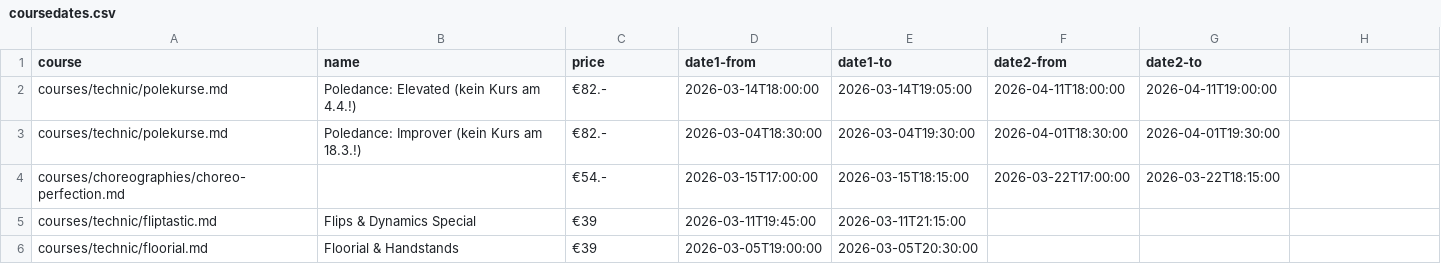
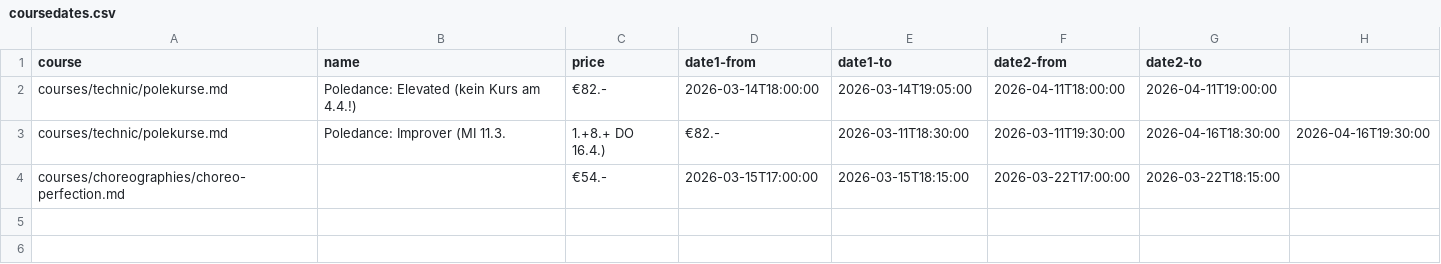
Before and after one commit to ivypoledance/ivypoledance.github.io, a CSV file: coursedates.csv, drawn as a sheet.

Commit message:
Update coursedates.csv

```diff
--- a/coursedates.csv
+++ b/coursedates.csv
@@ -2,5 +2,3 @@ course,name,price,date1-from,date1-to,date2-from,date2-to
 courses/technic/polekurse.md,Poledance: Elevated (kein Kurs am 4.4.!),€82.-,2026-03-14T18:00:00,2026-03-14T19:05:00,2026-04-11T18:00:00,2026-04-11T19:00:00
-courses/technic/polekurse.md,Poledance: Improver (kein Kurs am 18.3.!),€82.-,2026-03-04T18:30:00,2026-03-04T19:30:00,2026-04-01T18:30:00,2026-04-01T19:30:00
+courses/technic/polekurse.md,Poledance: Improver (MI 11.3., 1.+8.+ DO 16.4.),€82.-,2026-03-11T18:30:00,2026-03-11T19:30:00,2026-04-16T18:30:00,2026-04-16T19:30:00
 courses/choreographies/choreo-perfection.md,,€54.-,2026-03-15T17:00:00,2026-03-15T18:15:00,2026-03-22T17:00:00,2026-03-22T18:15:00
-courses/technic/fliptastic.md,Flips & Dynamics Special,€39,2026-03-11T19:45:00,2026-03-11T21:15:00,,
-courses/technic/floorial.md,Floorial & Handstands,€39,2026-03-05T19:00:00,2026-03-05T20:30:00,,
```
